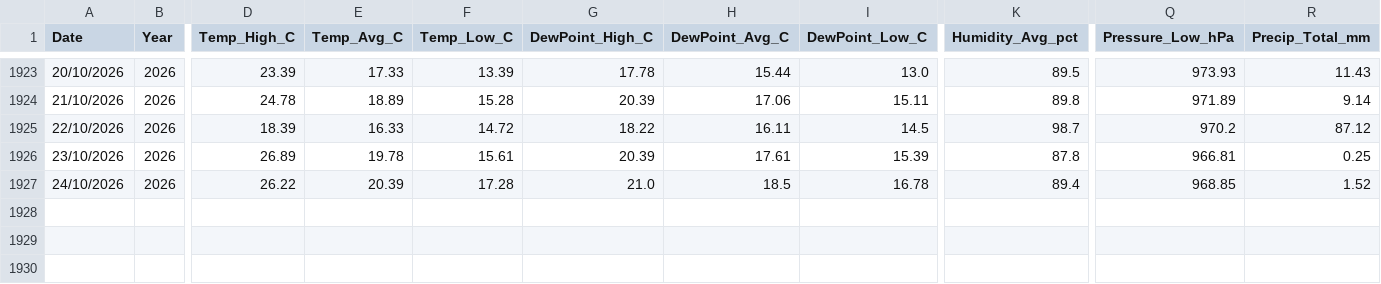
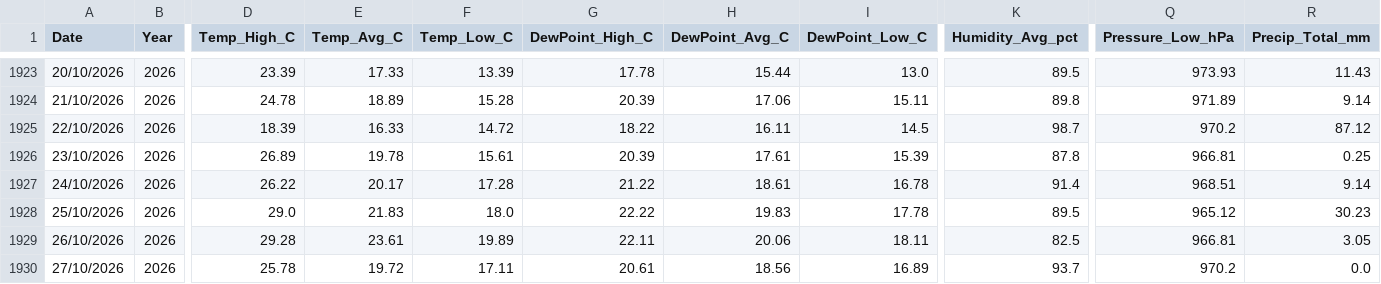
Before and after one commit to freo1995/weather-dashboard, a CSV file: IMILLM1_weather_data.csv, drawn as a sheet; only a part is shown, gaps mark what is left out; rows hold the shown columns only; the diff names each change by its address in the sheet, - before the commit and + after, or states it on an @@ line.

Commit message:
Update weather data 2026-10-27

```diff
--- a/IMILLM1_weather_data.csv
+++ b/IMILLM1_weather_data.csv
-E1927 (Temp_Avg_C): 20.39
+E1927 (Temp_Avg_C): 20.17
-G1927 (DewPoint_High_C): 21.0
+G1927 (DewPoint_High_C): 21.22
-H1927 (DewPoint_Avg_C): 18.5
+H1927 (DewPoint_Avg_C): 18.61
-K1927 (Humidity_Avg_pct): 89.4
+K1927 (Humidity_Avg_pct): 91.4
-Q1927 (Pressure_Low_hPa): 968.85
+Q1927 (Pressure_Low_hPa): 968.51
-R1927 (Precip_Total_mm): 1.52
+R1927 (Precip_Total_mm): 9.14
+row 1928: 25/10/2026 | 2026 | 29.0 | 21.83 | 18.0 | 22.22 | 19.83 | 17.78 | 89.5 | 965.12 | 30.23
+row 1929: 26/10/2026 | 2026 | 29.28 | 23.61 | 19.89 | 22.11 | 20.06 | 18.11 | 82.5 | 966.81 | 3.05
+row 1930: 27/10/2026 | 2026 | 25.78 | 19.72 | 17.11 | 20.61 | 18.56 | 16.89 | 93.7 | 970.2 | 0.0
```
Also changed, not shown: 1 other file.
